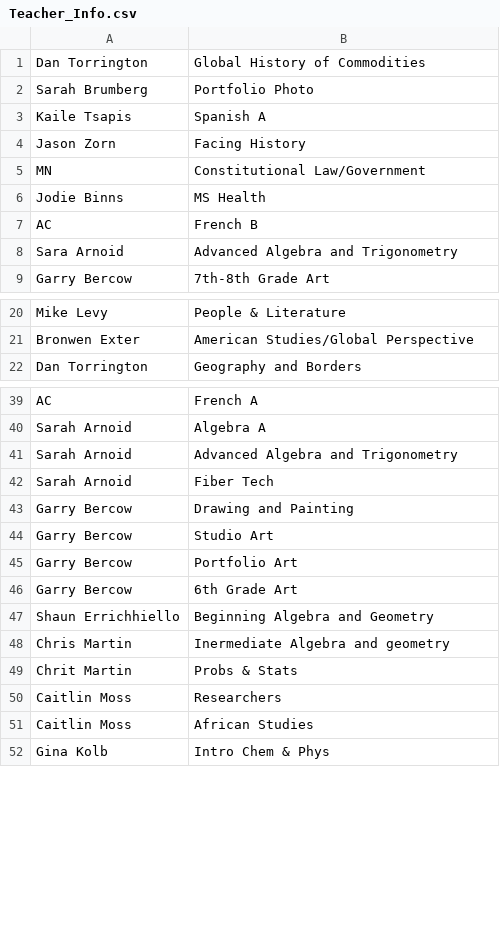
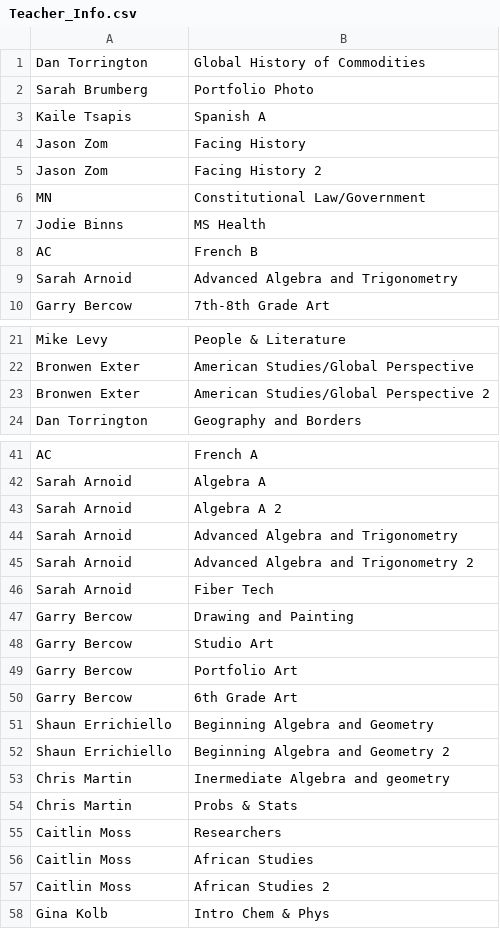
Before and after one commit to dayonenotdaytwo/LACS_Scheduler, a CSV file: Resources/Teacher_Info.csv, drawn as a sheet; only a part is shown, gaps mark what is left out; the diff covers the shown part only.

Commit message:
Update Teacher_Info

```diff
--- a/Resources/Teacher_Info.csv
+++ b/Resources/Teacher_Info.csv
@@ -3,3 +3,4 @@ Sarah Brumberg,Portfolio Photo
 Kaile Tsapis,Spanish A
-Jason Zorn,Facing History
+Jason Zom,Facing History
+Jason Zom,Facing History 2
 MN,Constitutional Law/Government
@@ -7,3 +8,3 @@ Jodie Binns,MS Health
 AC,French B
-Sara Arnoid,Advanced Algebra and Trigonometry
+Sarah Arnoid,Advanced Algebra and Trigonometry
 Garry Bercow,7th-8th Grade Art
@@ -21,2 +22,3 @@ Mike Levy,People & Literature
 Bronwen Exter,American Studies/Global Perspective
+Bronwen Exter,American Studies/Global Perspective 2
 Dan Torrington,Geography and Borders
@@ -40,3 +42,5 @@ AC,French A
 Sarah Arnoid,Algebra A
+Sarah Arnoid,Algebra A 2
 Sarah Arnoid,Advanced Algebra and Trigonometry
+Sarah Arnoid,Advanced Algebra and Trigonometry 2
 Sarah Arnoid,Fiber Tech
@@ -46,7 +50,9 @@ Garry Bercow,Portfolio Art
 Garry Bercow,6th Grade Art
-Shaun Errichhiello,Beginning Algebra and Geometry
+Shaun Errichiello,Beginning Algebra and Geometry
+Shaun Errichiello,Beginning Algebra and Geometry 2
 Chris Martin,Inermediate Algebra and geometry
-Chrit Martin,Probs & Stats
+Chris Martin,Probs & Stats
 Caitlin Moss,Researchers
 Caitlin Moss,African Studies
+Caitlin Moss,African Studies 2
 Gina Kolb,Intro Chem & Phys
```
Also changed, not shown: 1 added row and 1 edited cell elsewhere in this file.
